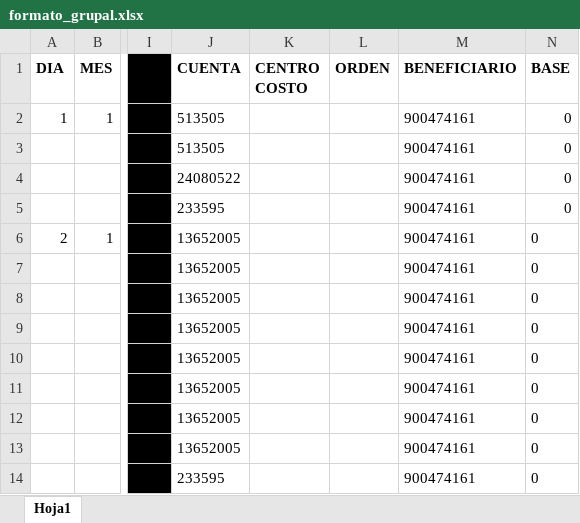
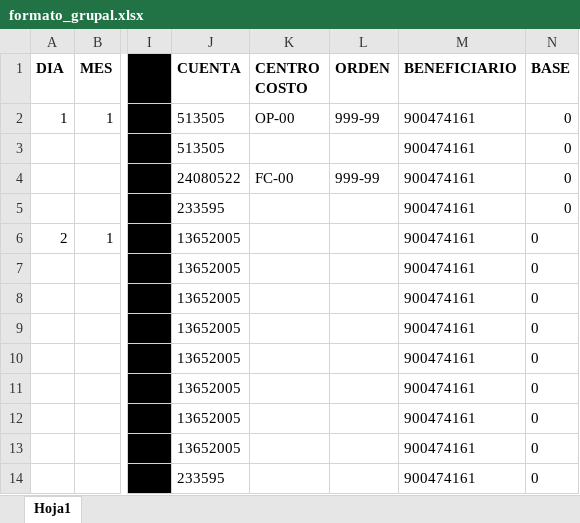
Before and after one commit to koi-ti/vaziko, an Excel workbook: public/formatos/formato_grupal.xlsx, sheet Hoja1, drawn as a sheet; only a part is shown, gaps mark what is left out; values as stored, in another font and other column widths than the file's, no borders; the diff names each change by its address in the sheet, - before the commit and + after, or states it on an @@ line.

Commit message:
cambios formato grupal -prueba

```diff
--- a/public/formatos/formato_grupal.xlsx (sheet Hoja1)
+++ b/public/formatos/formato_grupal.xlsx (sheet Hoja1)
-K2 (CENTRO COSTO): (empty)
+K2 (CENTRO COSTO): OP-00
-L2 (ORDEN): (empty)
+L2 (ORDEN): 999-99
-K4 (CENTRO COSTO): (empty)
+K4 (CENTRO COSTO): FC-00
-L4 (ORDEN): (empty)
+L4 (ORDEN): 999-99
```
